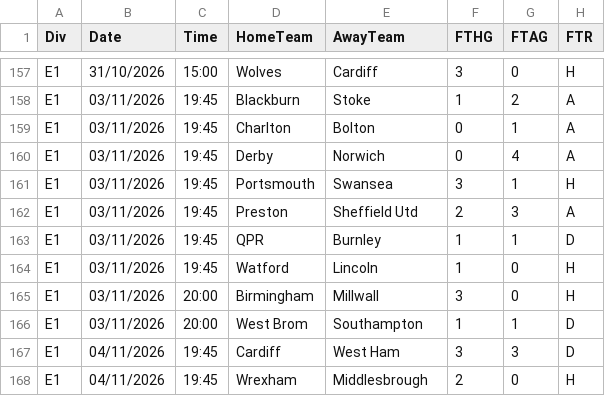
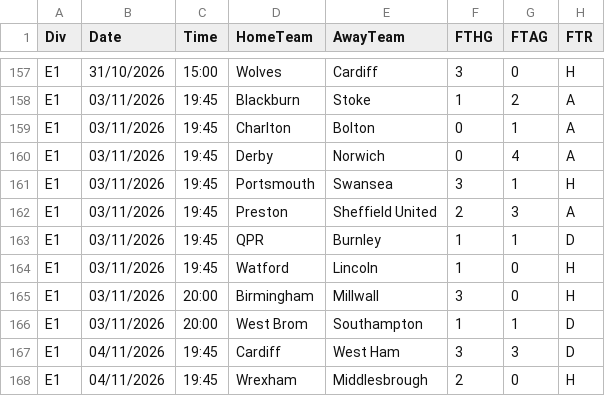
Before and after one commit to maxymaxy1984/footy-2h-goals, a CSV file: data/raw/fdcouk/2627/E1.csv, drawn as a sheet; only a part is shown, gaps mark what is left out; the diff names each change by its address in the sheet, - before the commit and + after, or states it on an @@ line.

```diff
--- a/data/raw/fdcouk/2627/E1.csv
+++ b/data/raw/fdcouk/2627/E1.csv
-E162 (AwayTeam): Sheffield Utd
+E162 (AwayTeam): Sheffield United
```
Also changed, not shown: data/picks_log.csv, data/raw/fdcouk/2627/B1.csv, 3 other files.
